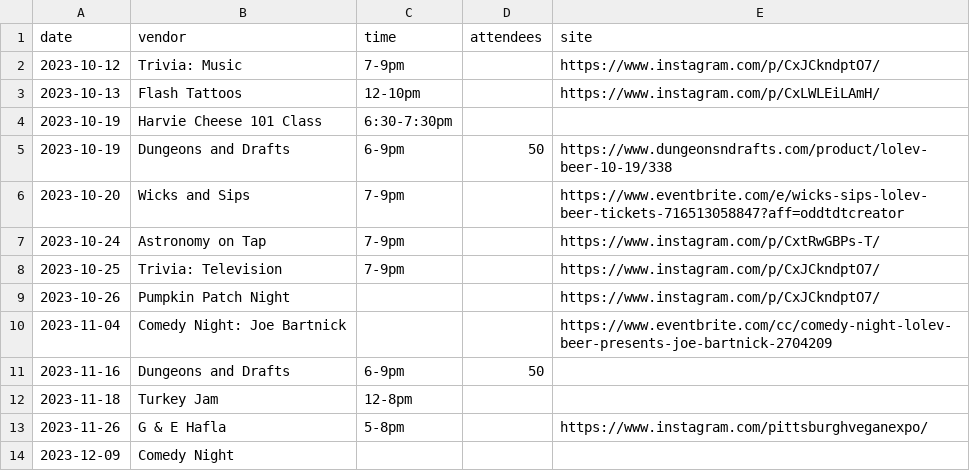
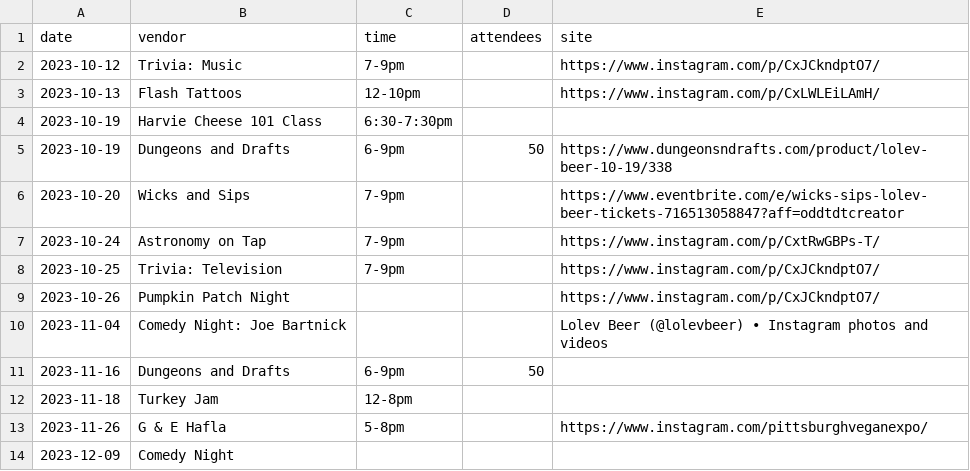
Before and after one commit to lolevbeer/site, a CSV file: _data/events.csv, drawn as a sheet.

Commit message:
Sync Data from google sheets

```diff
--- a/_data/events.csv
+++ b/_data/events.csv
@@ -9,3 +9,3 @@ date,vendor,time,attendees,site
 2023-10-26,Pumpkin Patch Night ,,,https://www.instagram.com/p/CxJCkndptO7/
-2023-11-04,Comedy Night: Joe Bartnick,,,https://www.eventbrite.com/cc/comedy-night-lolev-beer-presents-joe-bartnick-2704209
+2023-11-04,Comedy Night: Joe Bartnick,,,Lolev Beer (@lolevbeer) • Instagram photos and videos
 2023-11-16,Dungeons and Drafts,6-9pm,50,
```
